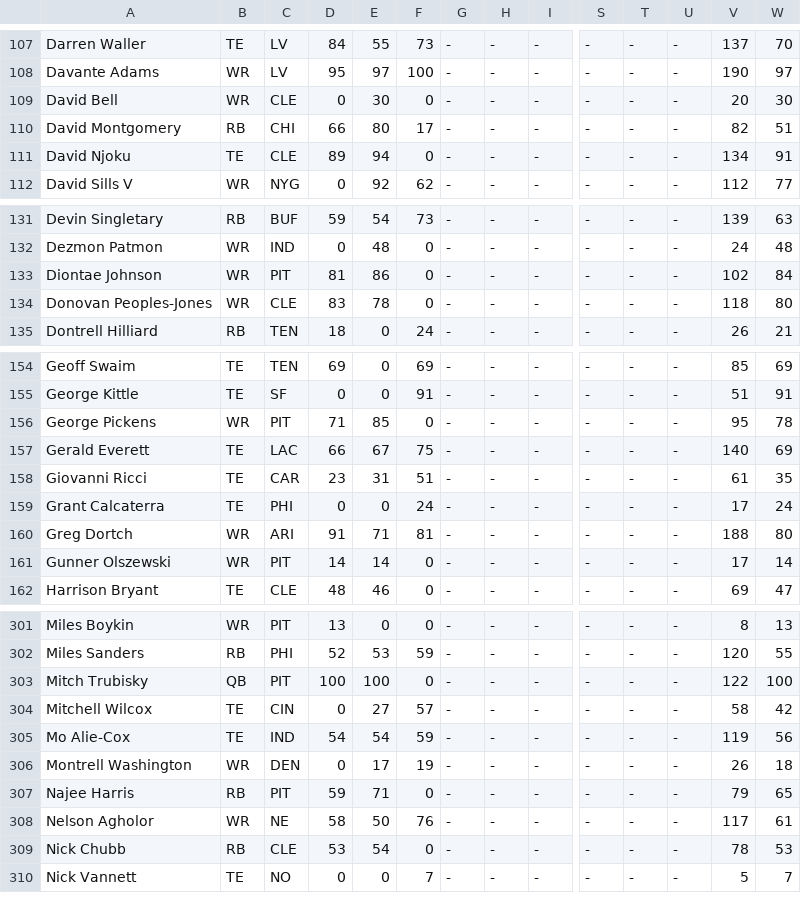
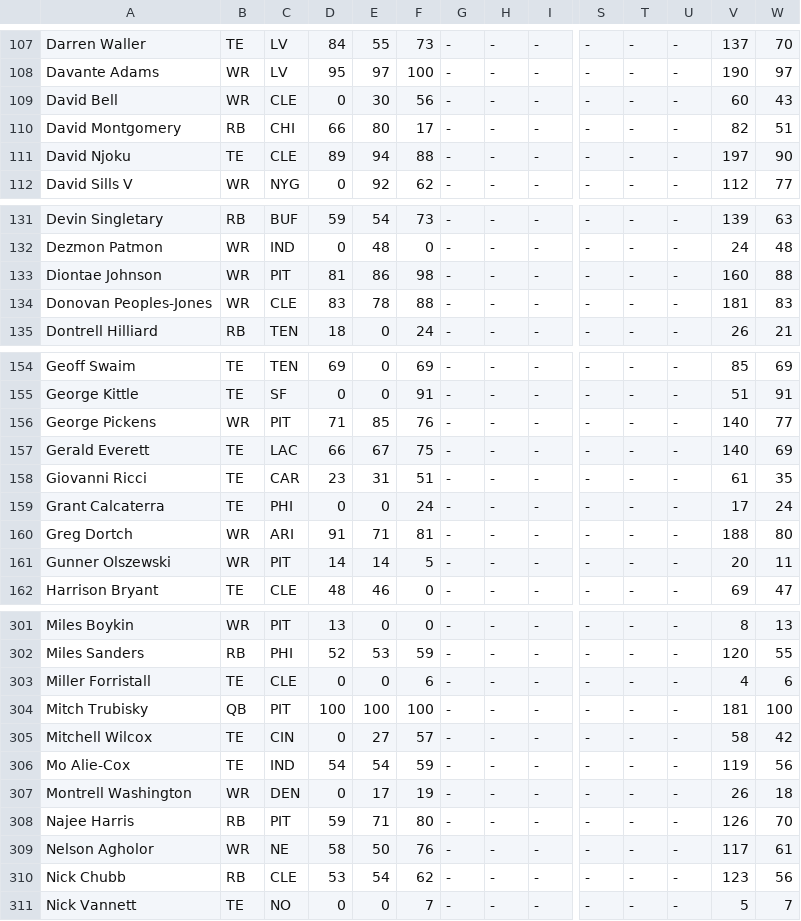
Before and after one commit to rmaxsm/TRUFFLEdash, a CSV file: data/snapPer.csv, drawn as a sheet; only a part is shown, gaps mark what is left out; addresses are those after the commit; rows hold the shown columns only; the diff covers the shown part only; the diff names each change by its address in the sheet, - before the commit and + after, or states it on an @@ line.

```diff
--- a/data/snapPer.csv
+++ b/data/snapPer.csv
-F109: 0
+F109: 56
-V109: 20
+V109: 60
-W109: 30
+W109: 43
-F111: 0
+F111: 88
-V111: 134
+V111: 197
-W111: 91
+W111: 90
-F133: 0
+F133: 98
-V133: 102
+V133: 160
-W133: 84
+W133: 88
-F134: 0
+F134: 88
-V134: 118
+V134: 181
-W134: 80
+W134: 83
-F156: 0
+F156: 76
-V156: 95
+V156: 140
-W156: 78
+W156: 77
-F161: 0
+F161: 5
-V161: 17
+V161: 20
-W161: 14
+W161: 11
+row 303: Miller Forristall | TE | CLE | 0 | 0 | 6 | - | - | - | - | - | - | 4 | 6
-F304: 0
+F304: 100
-V304: 122
+V304: 181
-F308: 0
+F308: 80
-V308: 79
+V308: 126
-W308: 65
+W308: 70
-F310: 0
+F310: 62
-V310: 78
+V310: 123
-W310: 53
+W310: 56
```
Also changed, not shown: 15 edited cells elsewhere in this file, data/backup/rosters_backup.csv, data/rosters.csv, 16 other files.
